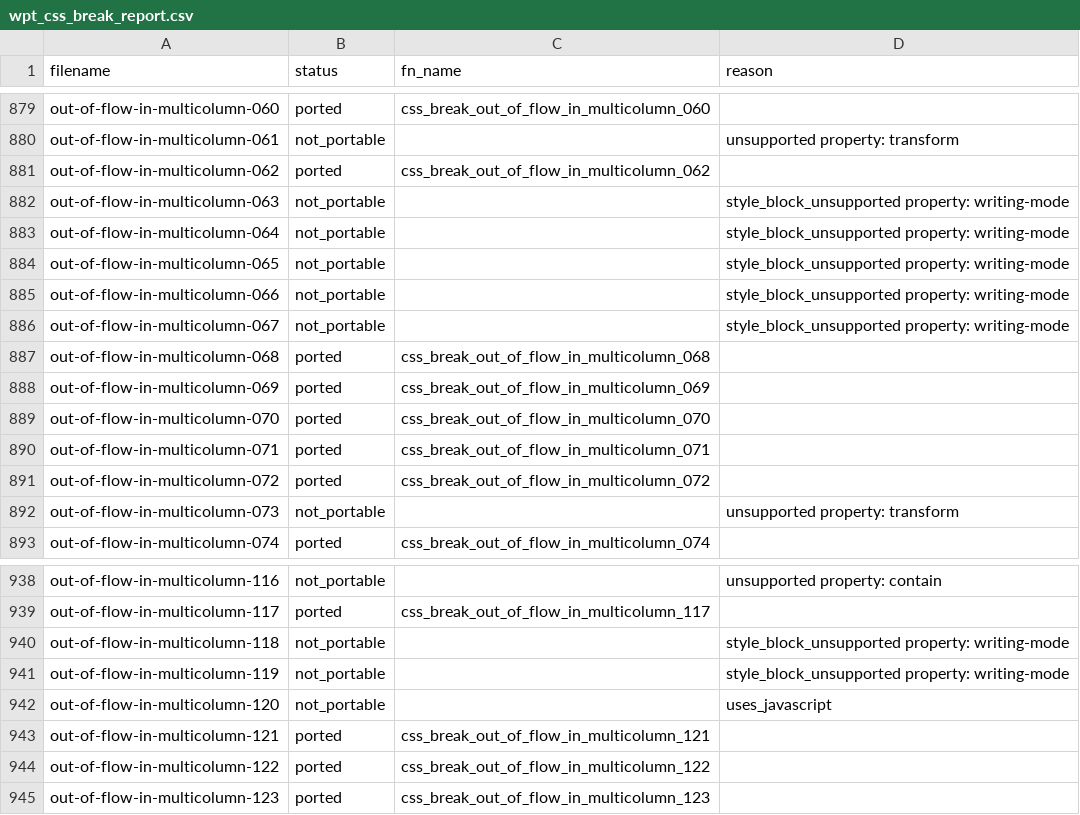
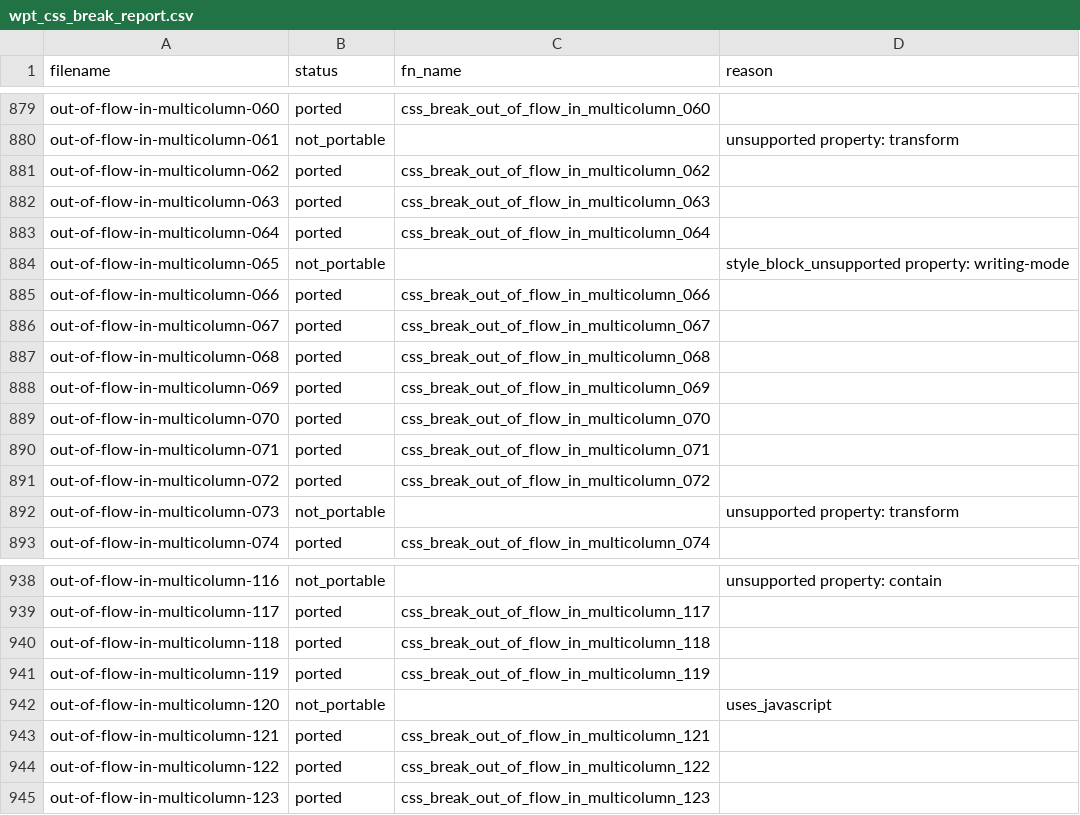
Before and after one commit to zhuowcui/open-ui, a CSV file: tools/accountability/data/wpt_ported/wpt_css_break_report.csv, drawn as a sheet; only a part is shown, gaps mark what is left out.

Commit message:
feat: close SP17 W1J vertical multicol OOF fragmentation

```diff
--- a/tools/accountability/data/wpt_ported/wpt_css_break_report.csv
+++ b/tools/accountability/data/wpt_ported/wpt_css_break_report.csv
@@ -881,7 +881,7 @@ out-of-flow-in-multicolumn-061,not_portable,,unsupported property: transform
 out-of-flow-in-multicolumn-062,ported,css_break_out_of_flow_in_multicolumn_062,
-out-of-flow-in-multicolumn-063,not_portable,,style_block_unsupported property: writing-mode
-out-of-flow-in-multicolumn-064,not_portable,,style_block_unsupported property: writing-mode
+out-of-flow-in-multicolumn-063,ported,css_break_out_of_flow_in_multicolumn_063,
+out-of-flow-in-multicolumn-064,ported,css_break_out_of_flow_in_multicolumn_064,
 out-of-flow-in-multicolumn-065,not_portable,,style_block_unsupported property: writing-mode
-out-of-flow-in-multicolumn-066,not_portable,,style_block_unsupported property: writing-mode
-out-of-flow-in-multicolumn-067,not_portable,,style_block_unsupported property: writing-mode
+out-of-flow-in-multicolumn-066,ported,css_break_out_of_flow_in_multicolumn_066,
+out-of-flow-in-multicolumn-067,ported,css_break_out_of_flow_in_multicolumn_067,
 out-of-flow-in-multicolumn-068,ported,css_break_out_of_flow_in_multicolumn_068,
@@ -939,4 +939,4 @@ out-of-flow-in-multicolumn-116,not_portable,,unsupported property: contain
 out-of-flow-in-multicolumn-117,ported,css_break_out_of_flow_in_multicolumn_117,
-out-of-flow-in-multicolumn-118,not_portable,,style_block_unsupported property: writing-mode
-out-of-flow-in-multicolumn-119,not_portable,,style_block_unsupported property: writing-mode
+out-of-flow-in-multicolumn-118,ported,css_break_out_of_flow_in_multicolumn_118,
+out-of-flow-in-multicolumn-119,ported,css_break_out_of_flow_in_multicolumn_119,
 out-of-flow-in-multicolumn-120,not_portable,,uses_javascript
```
Also changed, not shown: docs/memory/index.tsv, 27 other files.
